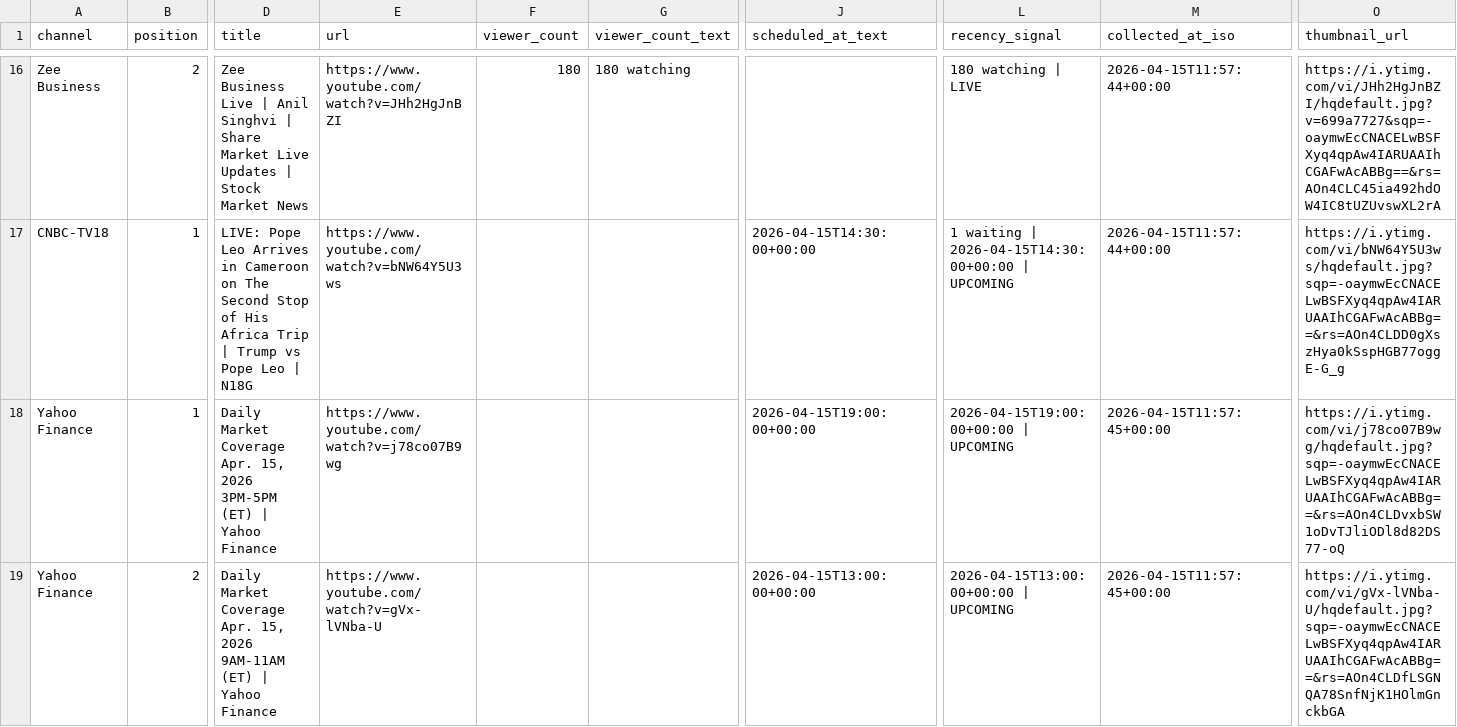
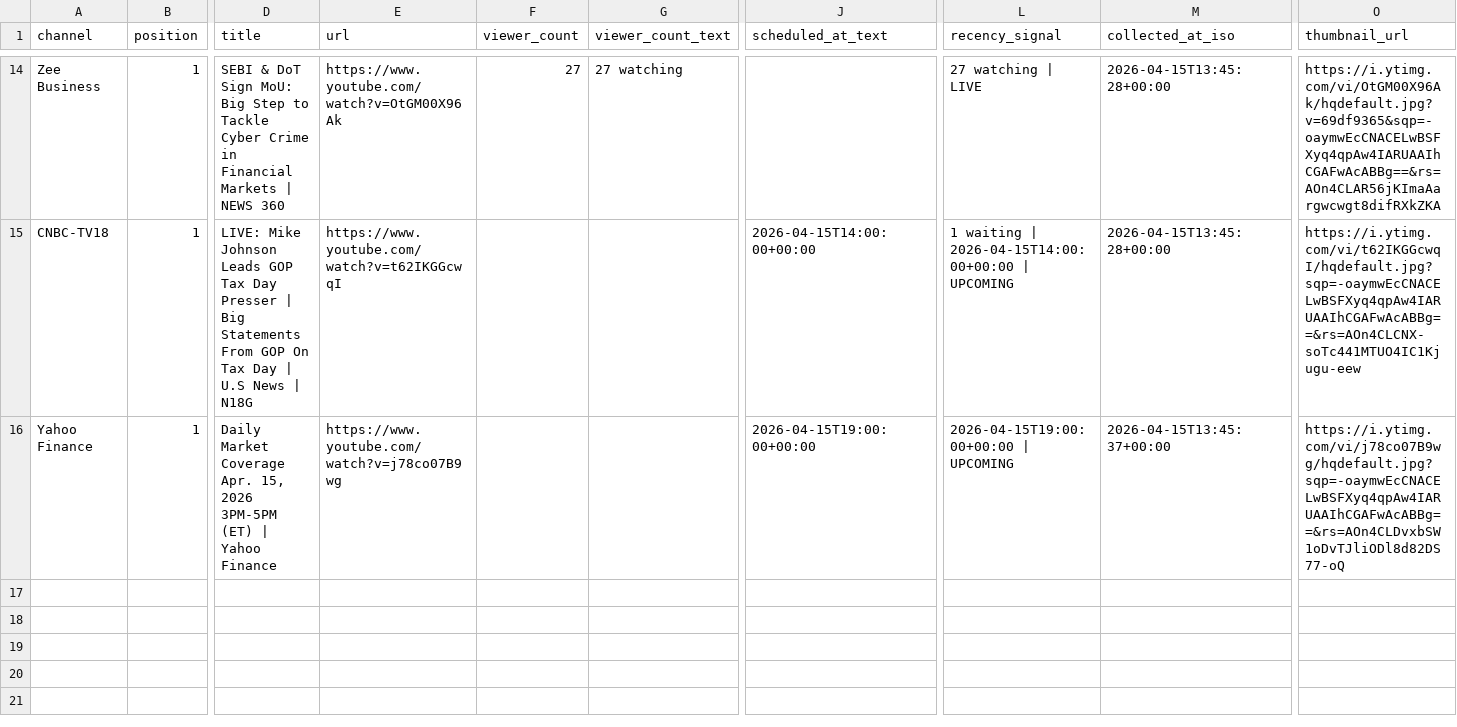
Before and after one commit to ishaangera-wq/YTTrackpu, a CSV file: cnbc_tv18_streams.csv, drawn as a sheet; only a part is shown, gaps mark what is left out; removed rows and columns are numbered as before the commit, all else as after; rows hold the shown columns only; the diff covers the shown part only; the diff names each change by its address in the sheet, - before the commit and + after, or states it on an @@ line.

```diff
--- a/cnbc_tv18_streams.csv
+++ b/cnbc_tv18_streams.csv
-B14 (position): 2
+B14 (position): 1
-D14 (title): Zee Business Live | Anil Singhvi | Share Market Live Updates | Stock Market News
+D14 (title): SEBI & DoT Sign MoU: Big Step to Tackle Cyber Crime in Financial Markets | NEWS 360
-E14 (url): https://www.youtube.com/watch?v=JHh2HgJnBZI
+E14 (url): https://www.youtube.com/watch?v=OtGM00X96Ak
-F14 (viewer_count): 180
+F14 (viewer_count): 27
-G14 (viewer_count_text): 180 watching
+G14 (viewer_count_text): 27 watching
-L14 (recency_signal): 180 watching | LIVE
+L14 (recency_signal): 27 watching | LIVE
-M14:M15 (collected_at_iso): 2026-04-15T11:57:44+00:00
+M14:M15 (collected_at_iso): 2026-04-15T13:45:28+00:00
-O14 (thumbnail_url): https://i.ytimg.com/vi/JHh2HgJnBZI/hqdefault.jpg?v=699a7727&sqp=-oaymwEcCNACELwBSFXyq4qpAw4IARUAAIhCGAFwAcABBg==&rs=AOn4CLC45ia492hdOW4IC8tUZUvswXL2rA
+O14 (thumbnail_url): https://i.ytimg.com/vi/OtGM00X96Ak/hqdefault.jpg?v=69df9365&sqp=-oaymwEcCNACELwBSFXyq4qpAw4IARUAAIhCGAFwAcABBg==&rs=AOn4CLAR56jKImaAargwcwgt8difRXkZKA
-D15 (title): LIVE: Pope Leo Arrives in Cameroon on The Second Stop of His Africa Trip | Trump vs Pope Leo | N18G
+D15 (title): LIVE: Mike Johnson Leads GOP Tax Day Presser | Big Statements From GOP On Tax Day | U.S News | N18G
-E15 (url): https://www.youtube.com/watch?v=bNW64Y5U3ws
+E15 (url): https://www.youtube.com/watch?v=t62IKGGcwqI
-J15 (scheduled_at_text): 2026-04-15T14:30:00+00:00
+J15 (scheduled_at_text): 2026-04-15T14:00:00+00:00
-L15 (recency_signal): …waiting | 2026-04-15T14:30:00+00:00 | UPCOMING
+L15 (recency_signal): …waiting | 2026-04-15T14:00:00+00:00 | UPCOMING
-O15 (thumbnail_url): https://i.ytimg.com/vi/bNW64Y5U3ws/hqdefault.jpg?sqp=-oaymwEcCNACELwBSFXyq4qpAw4IARUAAIhCGAFwAcABBg==&rs=AOn4CLDD0gXszHya0kSspHGB77oggE-G_g
+O15 (thumbnail_url): https://i.ytimg.com/vi/t62IKGGcwqI/hqdefault.jpg?sqp=-oaymwEcCNACELwBSFXyq4qpAw4IARUAAIhCGAFwAcABBg==&rs=AOn4CLCNX-soTc441MTUO4IC1Kjugu-eew
-M16 (collected_at_iso): 2026-04-15T11:57:45+00:00
+M16 (collected_at_iso): 2026-04-15T13:45:37+00:00
-row 19: Yahoo Finance | 2 | Daily Market Coverage Apr. 15, 2026 9AM-11AM (ET) | Yahoo Finance | https://www.youtube.com/watch?v=gVx-lVNba-U |  |  | 2026-04-15T13:00:00+00:00 | 2026-04-15T13:00:00+00:00 | UPCOMING | 2026-04-15T11:57:45+00:00 | https://i.ytimg.com/vi/gVx-lVNba-U/hqdefault.jpg?sqp=-oaymwEcCNACELwBSFXyq4qpAw4IARUAAIhCGAFwAcABBg==&rs=AOn4CLDfLSGNQA78SnfNjK1HOlmGnckbGA
```
Also changed, not shown: 3 added rows, 5 removed rows and 55 edited cells elsewhere in this file, 2 other files.
